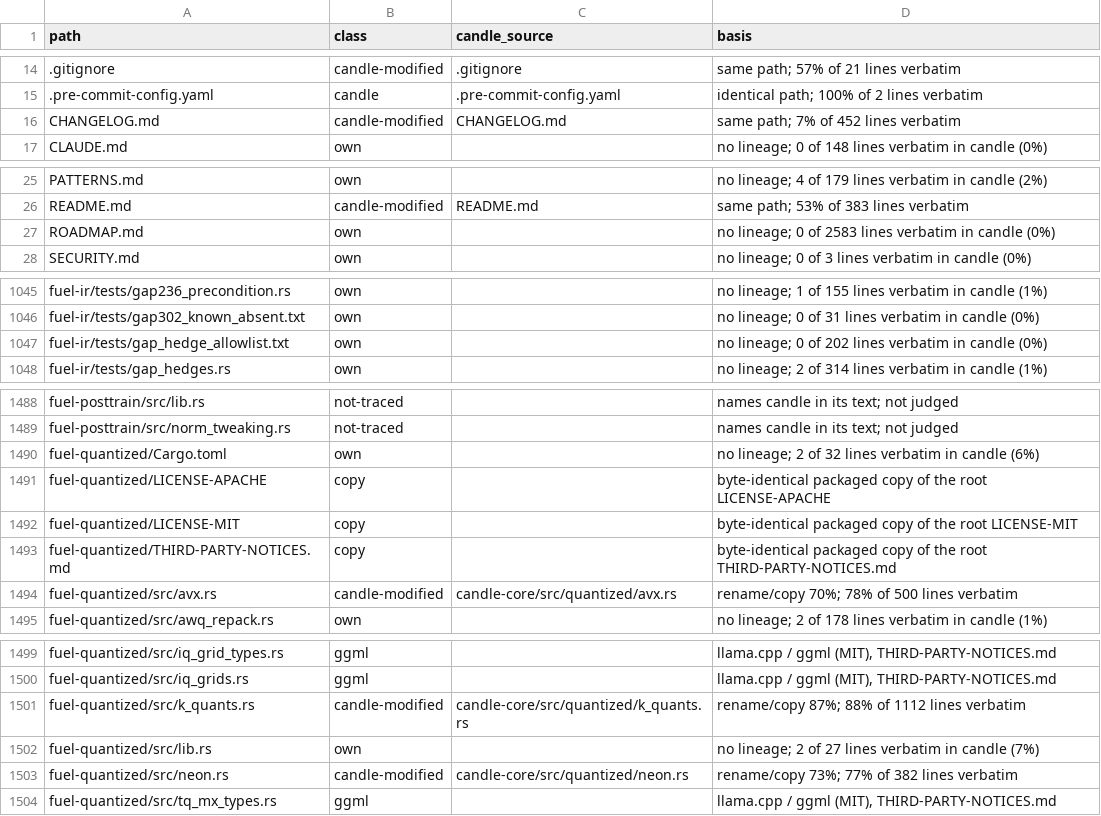
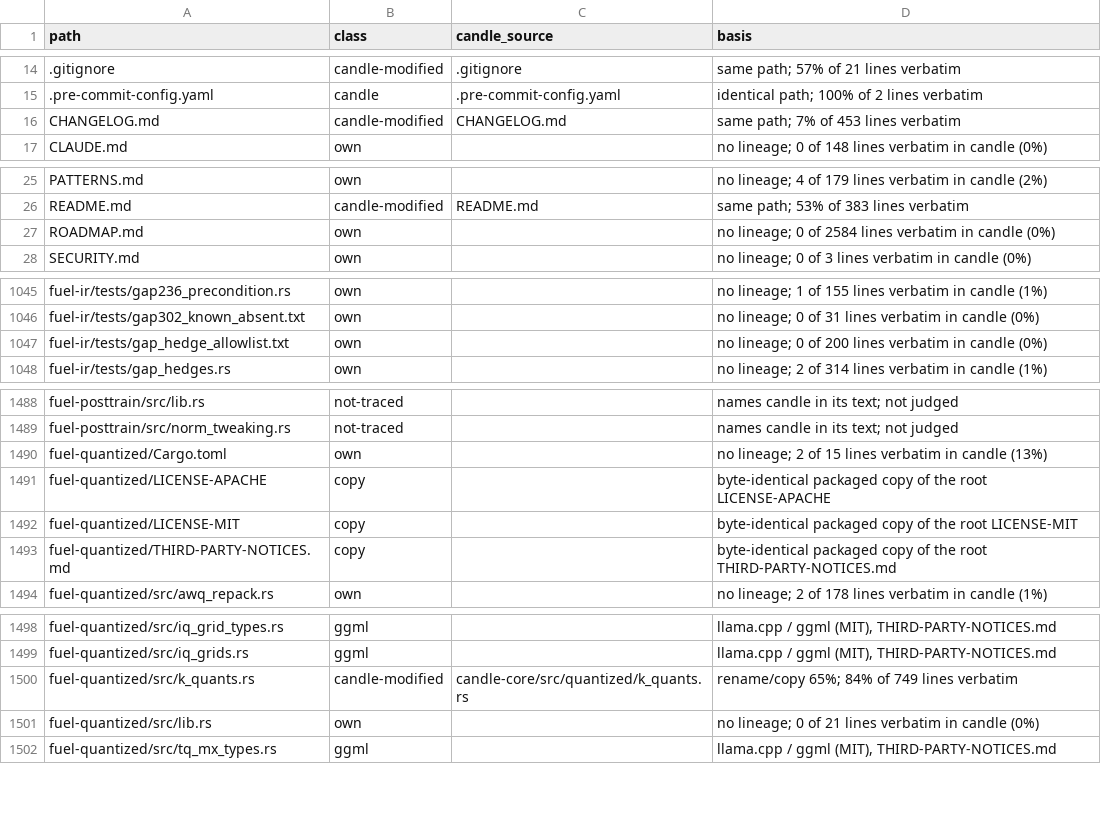
Before and after one commit to ciresnave/fuel, a TSV file: docs/provenance/FILES.tsv, drawn as a sheet; only a part is shown, gaps mark what is left out.

```diff
--- a/docs/provenance/FILES.tsv
+++ b/docs/provenance/FILES.tsv
@@ -15,3 +15,3 @@ path	class	candle_source	basis
 .pre-commit-config.yaml	candle	.pre-commit-config.yaml	identical path; 100% of 2 lines verbatim
-CHANGELOG.md	candle-modified	CHANGELOG.md	same path; 7% of 452 lines verbatim
+CHANGELOG.md	candle-modified	CHANGELOG.md	same path; 7% of 453 lines verbatim
 CLAUDE.md	own		no lineage; 0 of 148 lines verbatim in candle (0%)
@@ -26,3 +26,3 @@ PATTERNS.md	own		no lineage; 4 of 179 lines verbatim in candle (2%)
 README.md	candle-modified	README.md	same path; 53% of 383 lines verbatim
-ROADMAP.md	own		no lineage; 0 of 2583 lines verbatim in candle (0%)
+ROADMAP.md	own		no lineage; 0 of 2584 lines verbatim in candle (0%)
 SECURITY.md	own		no lineage; 0 of 3 lines verbatim in candle (0%)
@@ -1046,3 +1046,3 @@ fuel-ir/tests/gap236_precondition.rs	own		no lineage; 1 of 155 lines verbatim in
 fuel-ir/tests/gap302_known_absent.txt	own		no lineage; 0 of 31 lines verbatim in candle (0%)
-fuel-ir/tests/gap_hedge_allowlist.txt	own		no lineage; 0 of 202 lines verbatim in candle (0%)
+fuel-ir/tests/gap_hedge_allowlist.txt	own		no lineage; 0 of 200 lines verbatim in candle (0%)
 fuel-ir/tests/gap_hedges.rs	own		no lineage; 2 of 314 lines verbatim in candle (1%)
@@ -1489,3 +1489,3 @@ fuel-posttrain/src/lib.rs	not-traced		names candle in its text; not judged
 fuel-posttrain/src/norm_tweaking.rs	not-traced		names candle in its text; not judged
-fuel-quantized/Cargo.toml	own		no lineage; 2 of 32 lines verbatim in candle (6%)
+fuel-quantized/Cargo.toml	own		no lineage; 2 of 15 lines verbatim in candle (13%)
 fuel-quantized/LICENSE-APACHE	copy		byte-identical packaged copy of the root LICENSE-APACHE
@@ -1493,3 +1493,2 @@ fuel-quantized/LICENSE-MIT	copy		byte-identical packaged copy of the root LICENS
 fuel-quantized/THIRD-PARTY-NOTICES.md	copy		byte-identical packaged copy of the root THIRD-PARTY-NOTICES.md
-fuel-quantized/src/avx.rs	candle-modified	candle-core/src/quantized/avx.rs	rename/copy 70%; 78% of 500 lines verbatim
 fuel-quantized/src/awq_repack.rs	own		no lineage; 2 of 178 lines verbatim in candle (1%)
@@ -1500,5 +1499,4 @@ fuel-quantized/src/iq_grid_types.rs	ggml		llama.cpp / ggml (MIT), THIRD-PARTY-NO
 fuel-quantized/src/iq_grids.rs	ggml		llama.cpp / ggml (MIT), THIRD-PARTY-NOTICES.md
-fuel-quantized/src/k_quants.rs	candle-modified	candle-core/src/quantized/k_quants.rs	rename/copy 87%; 88% of 1112 lines verbatim
-fuel-quantized/src/lib.rs	own		no lineage; 2 of 27 lines verbatim in candle (7%)
-fuel-quantized/src/neon.rs	candle-modified	candle-core/src/quantized/neon.rs	rename/copy 73%; 77% of 382 lines verbatim
+fuel-quantized/src/k_quants.rs	candle-modified	candle-core/src/quantized/k_quants.rs	rename/copy 65%; 84% of 749 lines verbatim
+fuel-quantized/src/lib.rs	own		no lineage; 0 of 21 lines verbatim in candle (0%)
 fuel-quantized/src/tq_mx_types.rs	ggml		llama.cpp / ggml (MIT), THIRD-PARTY-NOTICES.md
```
Also changed, not shown: 1 other file.
